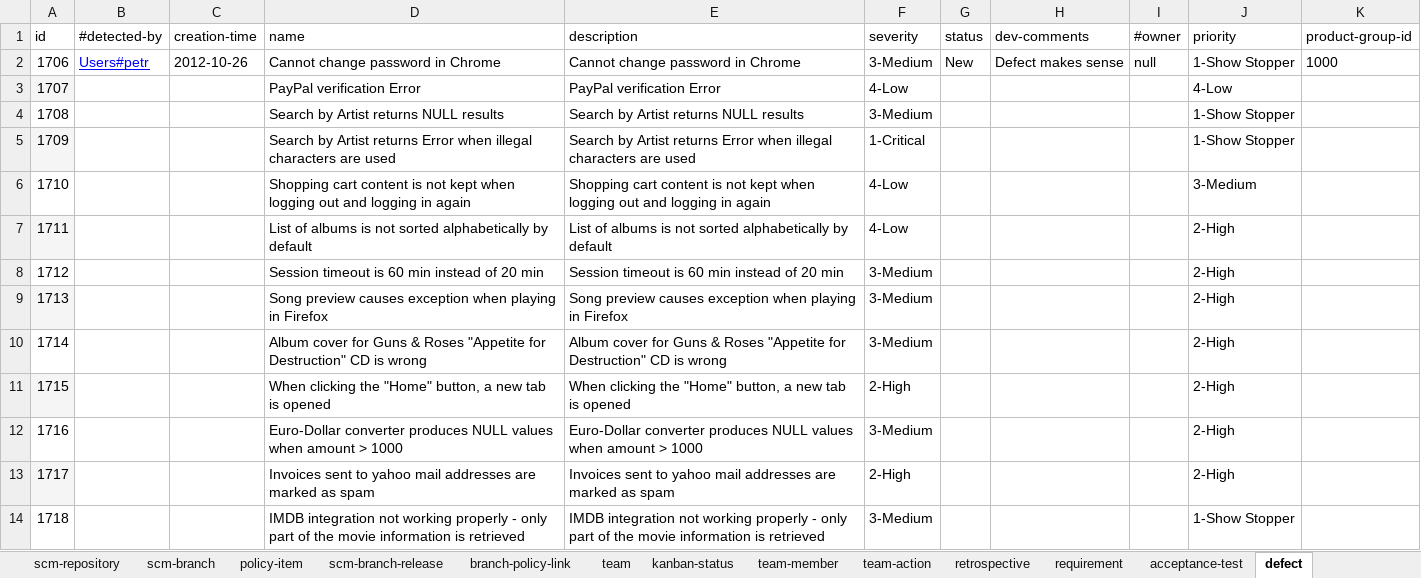
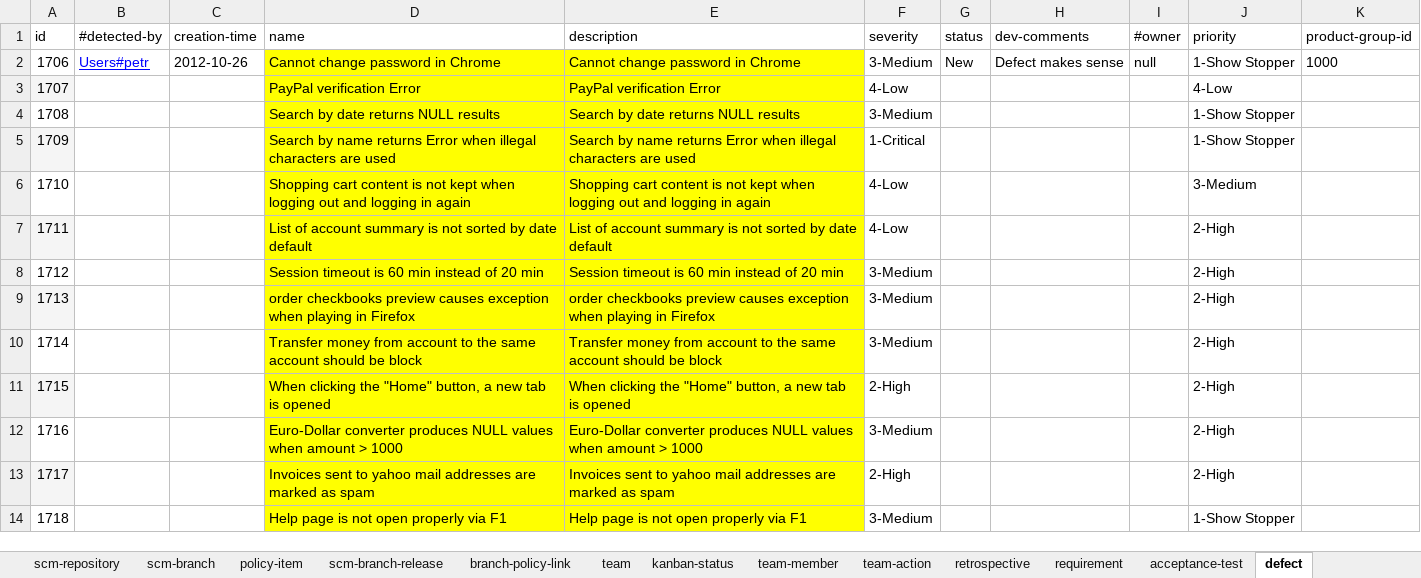
Before and after one commit to pe-pan/agm-data-generator, an Excel workbook: src/main/resources/data.xlsx, sheet defect, drawn as a sheet; only a part is shown; values as stored, in another font and other column widths than the file's, no borders; the diff covers the shown part only; the diff names each change by its address in the sheet, - before the commit and + after, or states it on an @@ line.

```diff
--- a/src/main/resources/data.xlsx (sheet defect)
+++ b/src/main/resources/data.xlsx (sheet defect)
-D2:E14 fill: none
+D2:E14 fill: #FFFF00
-D4 (name): Search by Artist returns NULL results
+D4 (name): Search by date returns NULL results
-E4 (description): Search by Artist returns NULL results
+E4 (description): Search by date returns NULL results
-D5 (name): Search by Artist returns Error…
+D5 (name): Search by name returns Error…
-E5 (description): Search by Artist returns Error…
+E5 (description): Search by name returns Error…
-D7 (name): List of albums is not sorted alphabetically by default
+D7 (name): List of account summary is not sorted by date default
-E7 (description): List of albums is not sorted alphabetically by default
+E7 (description): List of account summary is not sorted by date default
-D9 (name): Song preview causes…
+D9 (name): order checkbooks preview causes…
-E9 (description): Song preview causes…
+E9 (description): order checkbooks preview causes…
-D10 (name): Album cover for Guns & Roses "Appetite for Destruction" CD is wrong
+D10 (name): Transfer money from account to the same account should be block
-E10 (description): Album cover for Guns & Roses "Appetite for Destruction" CD is wrong
+E10 (description): Transfer money from account to the same account should be block
-D14 (name): IMDB integration not working properly - only part of the movie information is retrieved
+D14 (name): Help page is not open properly via F1
-E14 (description): IMDB integration not working properly - only part of the movie information is retrieved
+E14 (description): Help page is not open properly via F1
```
Also changed, not shown: 240 edited cells and cell formats elsewhere in this sheet, sheet project-task, sheet requirement, sheet team, sheet product, sheet team-action, sheet build-type, 2 more sheets, 1 other file.
